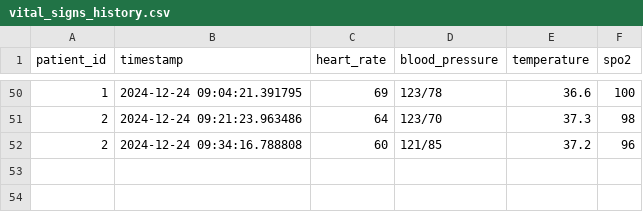
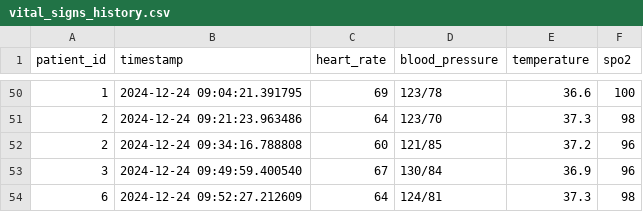
Before and after one commit to ELMohamedAyoub/AI-Post-Srugery-Assistant, a CSV file: data/vital_signs_history.csv, drawn as a sheet; only a part is shown, gaps mark what is left out; the diff names each change by its address in the sheet, - before the commit and + after, or states it on an @@ line.

```diff
--- a/data/vital_signs_history.csv
+++ b/data/vital_signs_history.csv
+row 53: 3 | 2024-12-24 09:49:59.400540 | 67 | 130/84 | 36.9 | 96
+row 54: 6 | 2024-12-24 09:52:27.212609 | 64 | 124/81 | 37.3 | 98
```
Also changed, not shown: data/user_sessions.csv.
